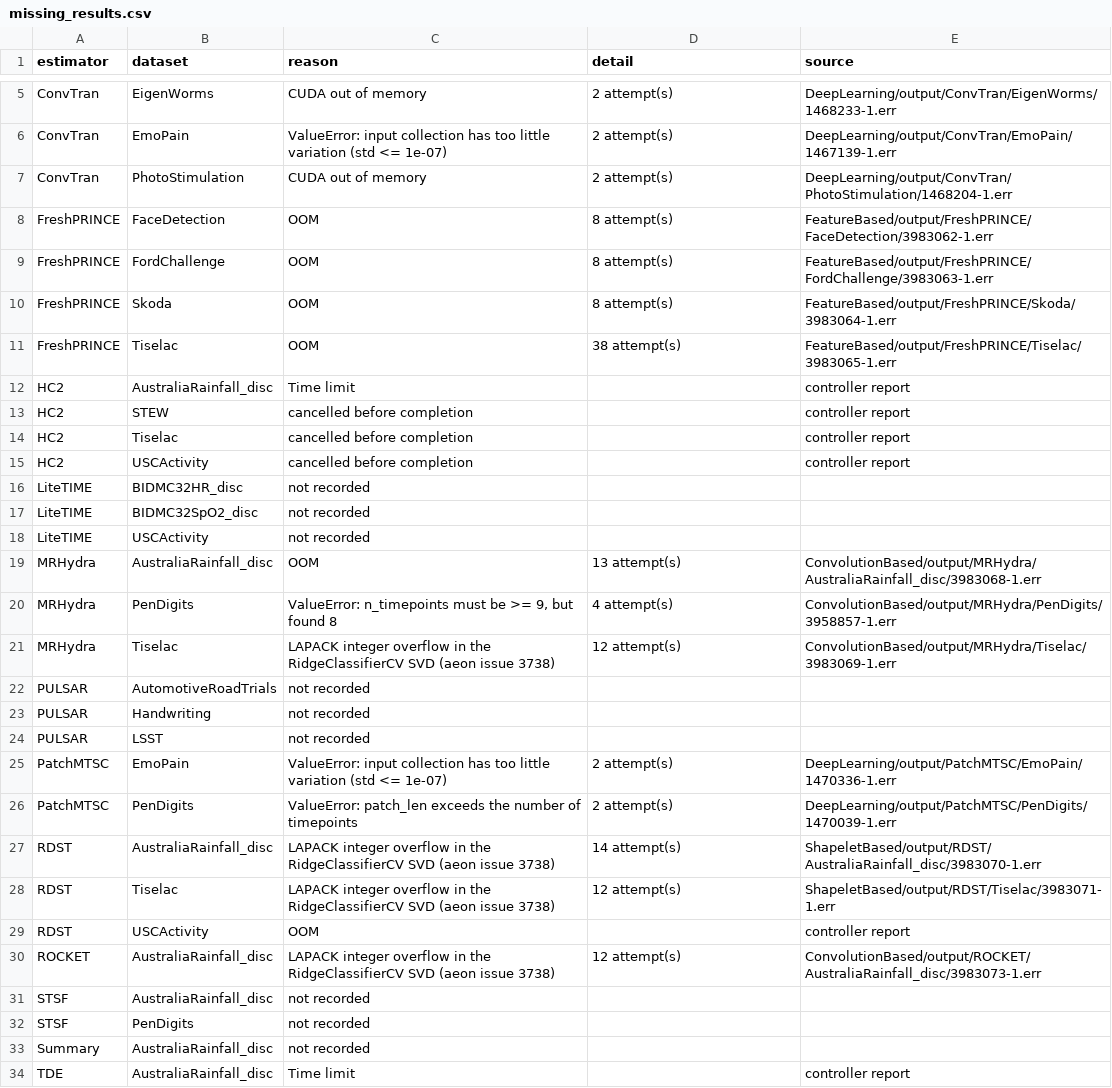
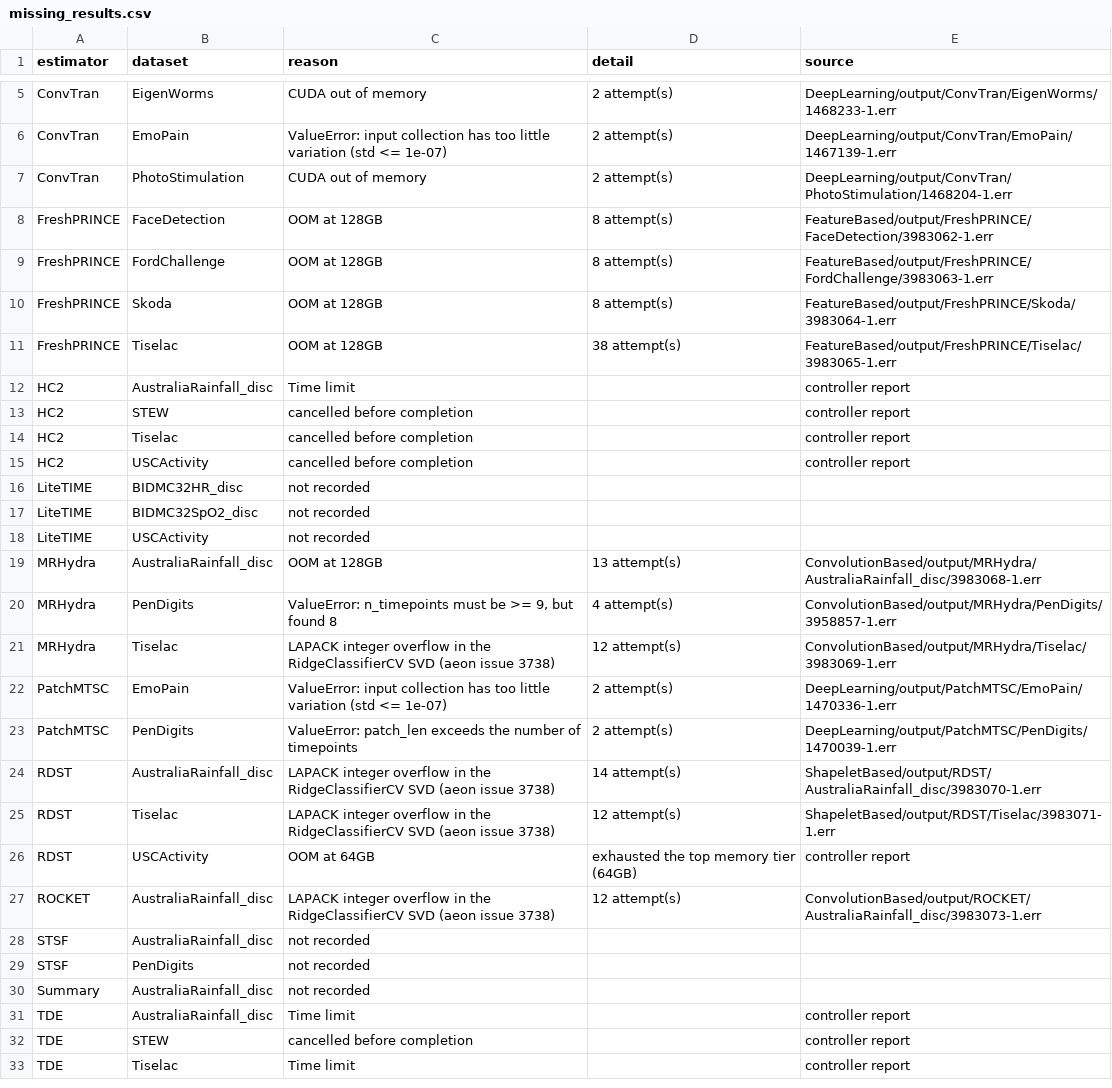
Before and after one commit to aeon-toolkit/multiverse, a CSV file: results/multiverse/missing_results.csv, drawn as a sheet; only a part is shown, gaps mark what is left out; the shorter side is filled out with more unchanged rows.

Commit message:
results

```diff
--- a/results/multiverse/missing_results.csv
+++ b/results/multiverse/missing_results.csv
@@ -7,6 +7,6 @@ ConvTran,EmoPain,ValueError: input collection has too little variation (std <= 1
 ConvTran,PhotoStimulation,CUDA out of memory,2 attempt(s),DeepLearning/output/ConvTran/PhotoStimulation/1468204-1.err
-FreshPRINCE,FaceDetection,OOM,8 attempt(s),FeatureBased/output/FreshPRINCE/FaceDetection/3983062-1.err
-FreshPRINCE,FordChallenge,OOM,8 attempt(s),FeatureBased/output/FreshPRINCE/FordChallenge/3983063-1.err
-FreshPRINCE,Skoda,OOM,8 attempt(s),FeatureBased/output/FreshPRINCE/Skoda/3983064-1.err
-FreshPRINCE,Tiselac,OOM,38 attempt(s),FeatureBased/output/FreshPRINCE/Tiselac/3983065-1.err
+FreshPRINCE,FaceDetection,OOM at 128GB,8 attempt(s),FeatureBased/output/FreshPRINCE/FaceDetection/3983062-1.err
+FreshPRINCE,FordChallenge,OOM at 128GB,8 attempt(s),FeatureBased/output/FreshPRINCE/FordChallenge/3983063-1.err
+FreshPRINCE,Skoda,OOM at 128GB,8 attempt(s),FeatureBased/output/FreshPRINCE/Skoda/3983064-1.err
+FreshPRINCE,Tiselac,OOM at 128GB,38 attempt(s),FeatureBased/output/FreshPRINCE/Tiselac/3983065-1.err
 HC2,AustraliaRainfall_disc,Time limit,,controller report
@@ -18,8 +18,5 @@ LiteTIME,BIDMC32SpO2_disc,not recorded,,
 LiteTIME,USCActivity,not recorded,,
-MRHydra,AustraliaRainfall_disc,OOM,13 attempt(s),ConvolutionBased/output/MRHydra/AustraliaRainfall_disc/3983068-1.err
+MRHydra,AustraliaRainfall_disc,OOM at 128GB,13 attempt(s),ConvolutionBased/output/MRHydra/AustraliaRainfall_disc/3983068-1.err
 MRHydra,PenDigits,"ValueError: n_timepoints must be >= 9, but found 8",4 attempt(s),ConvolutionBased/output/MRHydra/PenDigits/3958857-1.err
 MRHydra,Tiselac,LAPACK integer overflow in the RidgeClassifierCV SVD (aeon issue 3738),12 attempt(s),ConvolutionBased/output/MRHydra/Tiselac/3983069-1.err
-PULSAR,AutomotiveRoadTrials,not recorded,,
-PULSAR,Handwriting,not recorded,,
-PULSAR,LSST,not recorded,,
 PatchMTSC,EmoPain,ValueError: input collection has too little variation (std <= 1e-07),2 attempt(s),DeepLearning/output/PatchMTSC/EmoPain/1470336-1.err
@@ -28,3 +25,3 @@ RDST,AustraliaRainfall_disc,LAPACK integer overflow in the RidgeClassifierCV SVD
 RDST,Tiselac,LAPACK integer overflow in the RidgeClassifierCV SVD (aeon issue 3738),12 attempt(s),ShapeletBased/output/RDST/Tiselac/3983071-1.err
-RDST,USCActivity,OOM,,controller report
+RDST,USCActivity,OOM at 64GB,exhausted the top memory tier (64GB),controller report
 ROCKET,AustraliaRainfall_disc,LAPACK integer overflow in the RidgeClassifierCV SVD (aeon issue 3738),12 attempt(s),ConvolutionBased/output/ROCKET/AustraliaRainfall_disc/3983073-1.err
```
Also changed, not shown: 9 other files.
